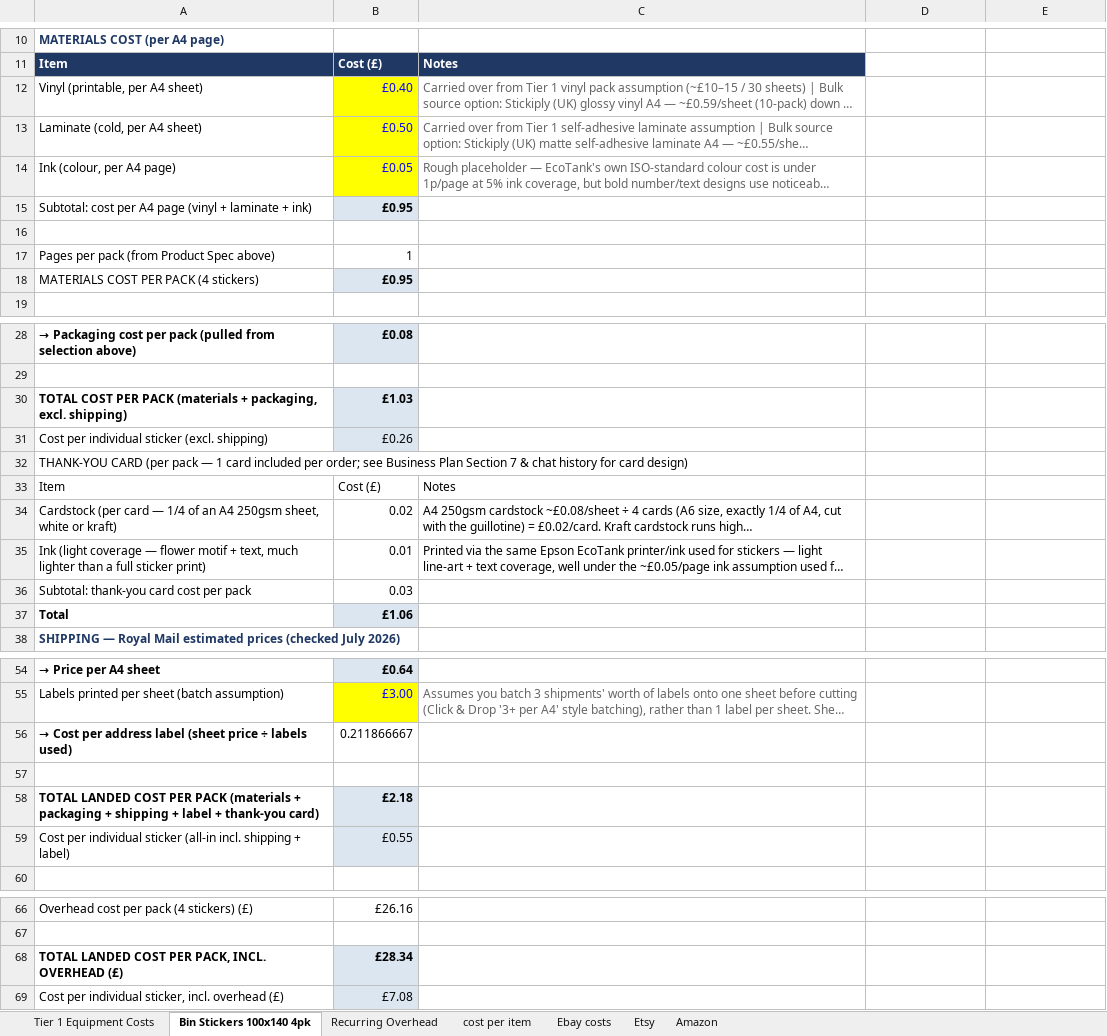
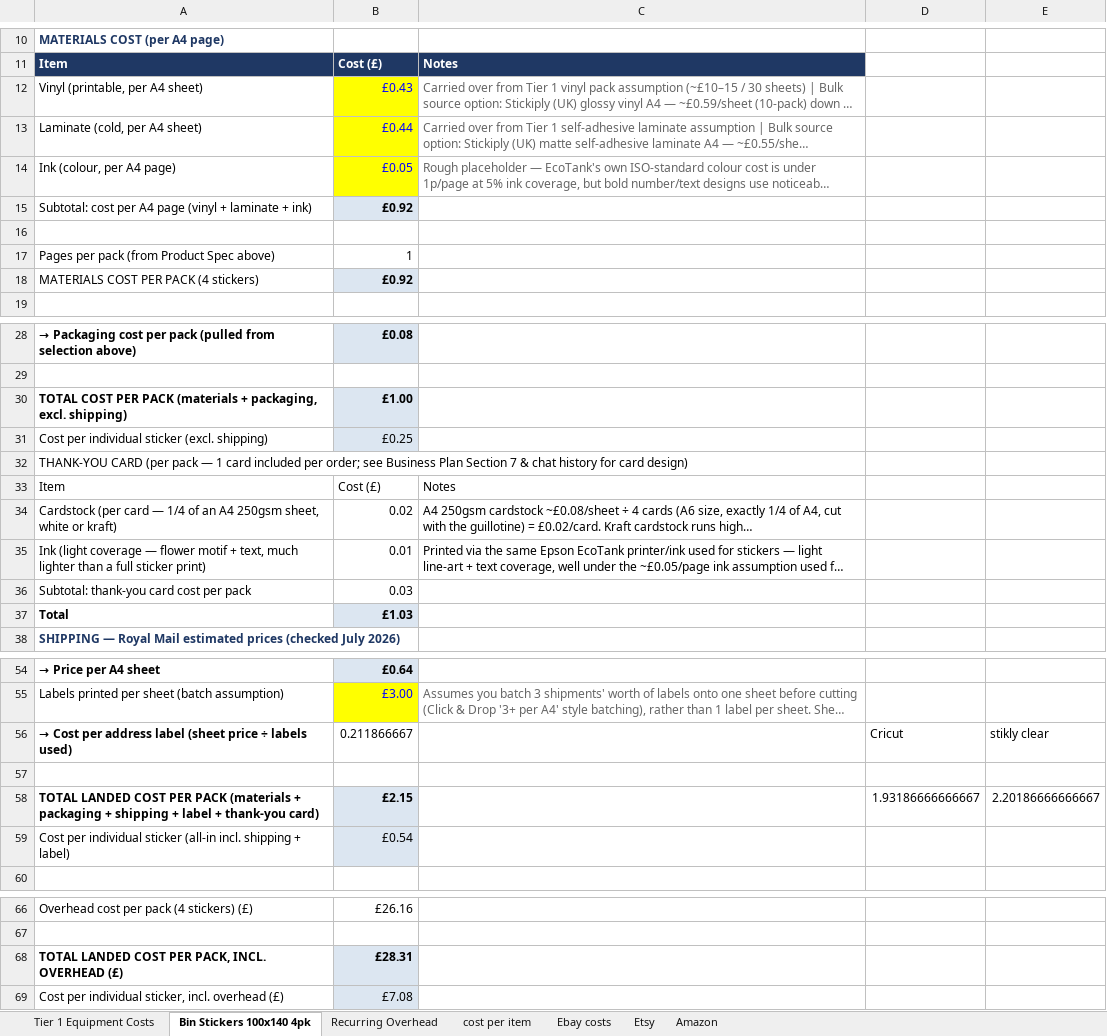
Before and after one commit to lstroh/orderMachine, an Excel workbook: stikerts/StickerBinStickersCosts v2.xlsx, sheet Bin Stickers 100x140 4pk, drawn as a sheet; only a part is shown, gaps mark what is left out; long unchanged cells end in …; values as stored, in another font and other column widths than the file's, no borders; removed rows and columns are numbered as before the commit, all else as after; the diff names each change by its address in the sheet, - before the commit and + after, or states it on an @@ line.

```diff
--- a/stikerts/StickerBinStickersCosts v2.xlsx (sheet Bin Stickers 100x140 4pk)
+++ b/stikerts/StickerBinStickersCosts v2.xlsx (sheet Bin Stickers 100x140 4pk)
-B12: £0.40
+B12: £0.43
-B13: £0.50
+B13: £0.44
-B15: £0.95
+B15: £0.92
-B18: £0.95
+B18: £0.92
-B30: £1.03
+B30: £1.00
-B31: £0.26
+B31: £0.25
-B37: £1.06
+B37: £1.03
-D56: (empty)
+D56: Cricut
-E56: (empty)
+E56: stikly clear
-row 58: TOTAL LANDED COST PER PACK (materials + packaging + shipping + label + thank-you card) | £2.18
+row 58: TOTAL LANDED COST PER PACK (materials + packaging + shipping + label + thank-you card) | £2.15 |  | 1.93186666666667 | 2.20186666666667
-B59: £0.55
+B59: £0.54
-B68: £28.34
+B68: £28.31
```
Also changed, not shown: sheet Ebay costs, sheet Tier 1 Equipment Costs, sheet Recurring Overhead, stikerts/Testing/Test-Tracking-Sheet.xlsx, 36 other files.
